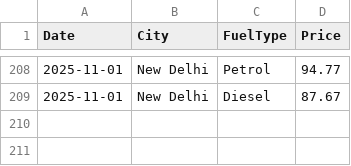
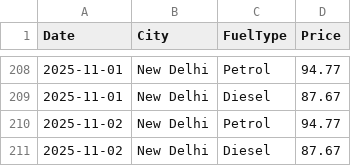
Before and after one commit to amritkjha/fuel-price-tracker, a CSV file: fuel_prices.csv, drawn as a sheet; only a part is shown, gaps mark what is left out.

```diff
--- a/fuel_prices.csv
+++ b/fuel_prices.csv
@@ -209 +209,3 @@ Date,City,FuelType,Price
 2025-11-01,New Delhi,Diesel,87.67
+2025-11-02,New Delhi,Petrol,94.77
+2025-11-02,New Delhi,Diesel,87.67
```
